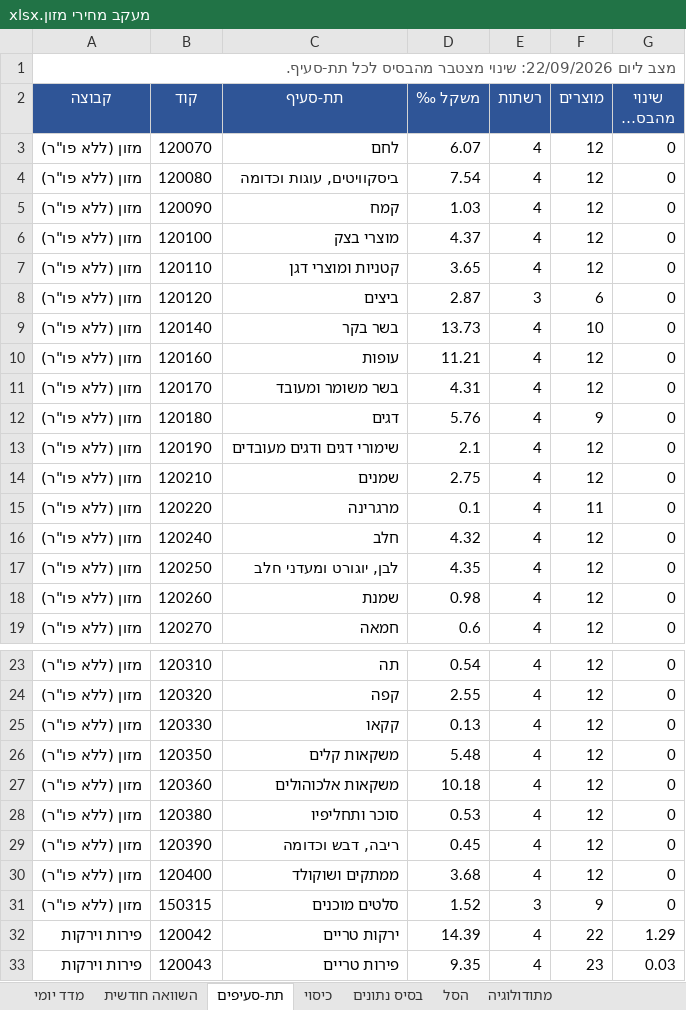
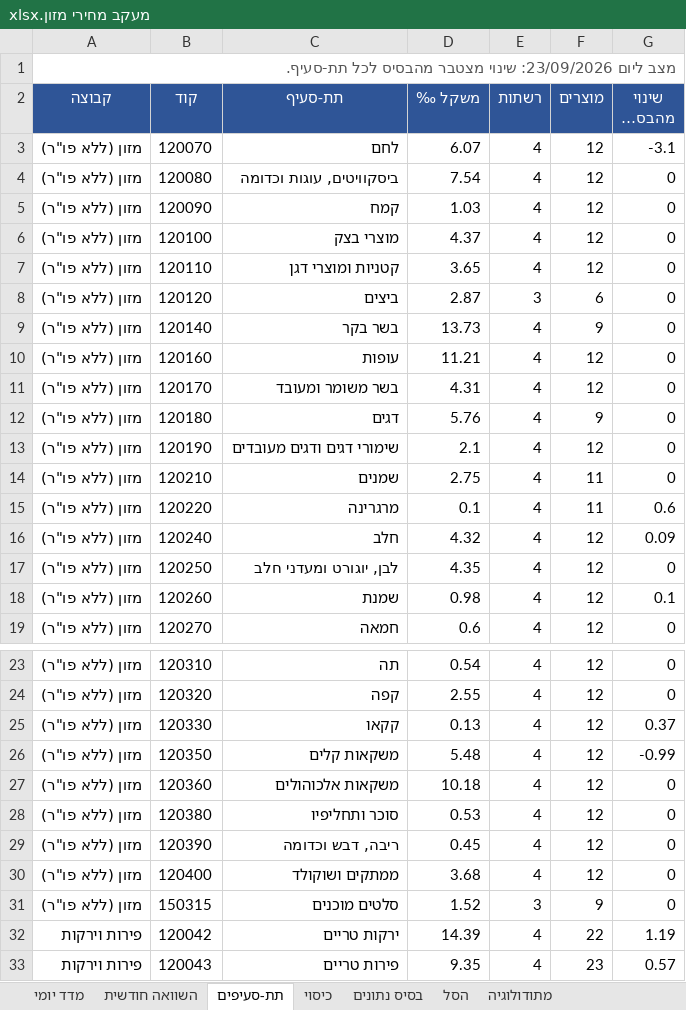
Before and after one commit to gbo1381/food-price-tracker, an Excel workbook: data/workbook/מעקב מחירי מזון.xlsx, sheet תת-סעיפים, drawn as a sheet; only a part is shown, gaps mark what is left out; long unchanged cells end in …; values as stored, in another font and other column widths than the file's, no borders; the diff names each change by its address in the sheet, - before the commit and + after, or states it on an @@ line.

```diff
--- a/data/workbook/מעקב מחירי מזון.xlsx (sheet תת-סעיפים)
+++ b/data/workbook/מעקב מחירי מזון.xlsx (sheet תת-סעיפים)
-A1 (קבוצה): מצב ליום 22/09/2026: שינוי מצטבר…
+A1 (קבוצה): מצב ליום 23/09/2026: שינוי מצטבר…
-G3 (שינוי מהבסיס %): 0
+G3 (שינוי מהבסיס %): -3.1
-F9 (מוצרים): 10
+F9 (מוצרים): 9
-F14 (מוצרים): 12
+F14 (מוצרים): 11
-G15 (שינוי מהבסיס %): 0
+G15 (שינוי מהבסיס %): 0.6
-G16 (שינוי מהבסיס %): 0
+G16 (שינוי מהבסיס %): 0.09
-G18 (שינוי מהבסיס %): 0
+G18 (שינוי מהבסיס %): 0.1
-G25 (שינוי מהבסיס %): 0
+G25 (שינוי מהבסיס %): 0.37
-G26 (שינוי מהבסיס %): 0
+G26 (שינוי מהבסיס %): -0.99
-G32 (שינוי מהבסיס %): 1.29
+G32 (שינוי מהבסיס %): 1.19
-G33 (שינוי מהבסיס %): 0.03
+G33 (שינוי מהבסיס %): 0.57
```
Also changed, not shown: sheet בסיס נתונים, sheet כיסוי, sheet מדד יומי, 10 other files.
